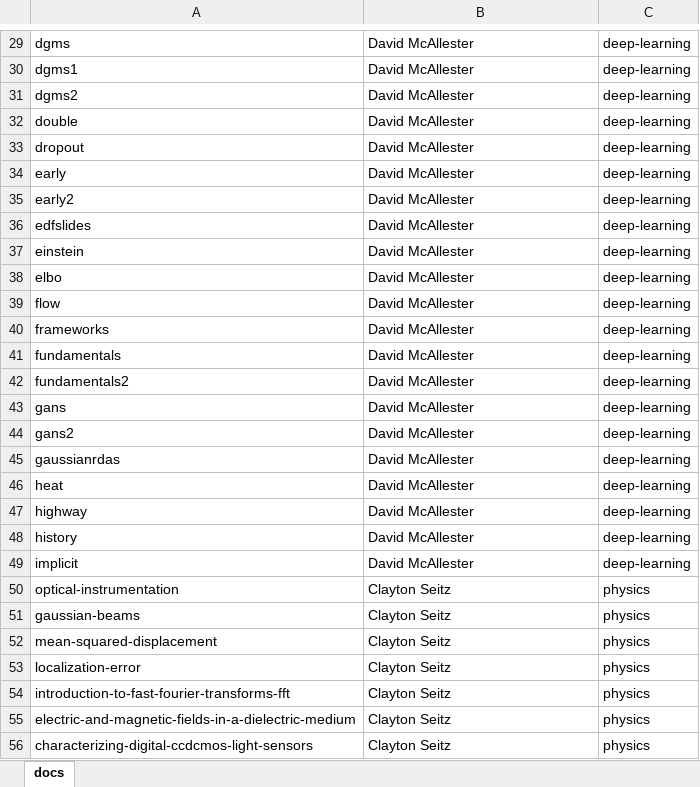
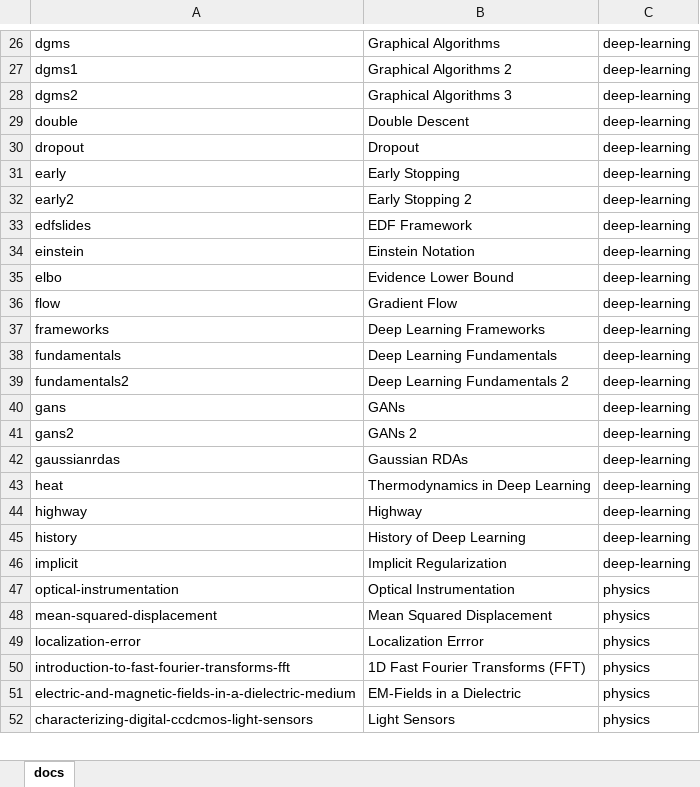
Before and after one commit to cwseitz/cwseitz.github.io-docs, an Excel workbook: docs/docs.xlsx, sheet docs, drawn as a sheet; only a part is shown, gaps mark what is left out; values as stored, in another font and other column widths than the file's, no borders; removed rows and columns are numbered as before the commit, all else as after; the diff covers the shown part only; the diff names each change by its address in the sheet, - before the commit and + after, or states it on an @@ line.

```diff
--- a/docs/docs.xlsx (sheet docs)
+++ b/docs/docs.xlsx (sheet docs)
-B26: David McAllester
+B26: Graphical Algorithms
-B27: David McAllester
+B27: Graphical Algorithms 2
-B28: David McAllester
+B28: Graphical Algorithms 3
-B29: David McAllester
+B29: Double Descent
-B30: David McAllester
+B30: Dropout
-B31: David McAllester
+B31: Early Stopping
-B32: David McAllester
+B32: Early Stopping 2
-B33: David McAllester
+B33: EDF Framework
-B34: David McAllester
+B34: Einstein Notation
-B35: David McAllester
+B35: Evidence Lower Bound
-B36: David McAllester
+B36: Gradient Flow
-B37: David McAllester
+B37: Deep Learning Frameworks
-B38: David McAllester
+B38: Deep Learning Fundamentals
-B39: David McAllester
+B39: Deep Learning Fundamentals 2
-B40: David McAllester
+B40: GANs
-B41: David McAllester
+B41: GANs 2
-B42: David McAllester
+B42: Gaussian RDAs
-B43: David McAllester
+B43: Thermodynamics in Deep Learning
-B44: David McAllester
+B44: Highway
-B45: David McAllester
+B45: History of Deep Learning
-B46: David McAllester
+B46: Implicit Regularization
-B47: Clayton Seitz
+B47: Optical Instrumentation
-row 51: gaussian-beams | Clayton Seitz | physics
-B48: Clayton Seitz
+B48: Mean Squared Displacement
-B49: Clayton Seitz
+B49: Localization Errror
-B50: Clayton Seitz
+B50: 1D Fast Fourier Transforms (FFT)
-B51: Clayton Seitz
+B51: EM-Fields in a Dielectric
-B52: Clayton Seitz
+B52: Light Sensors
```
Also changed, not shown: 1 added row, 5 removed rows and 33 edited cells elsewhere in this sheet, 9 other files.
